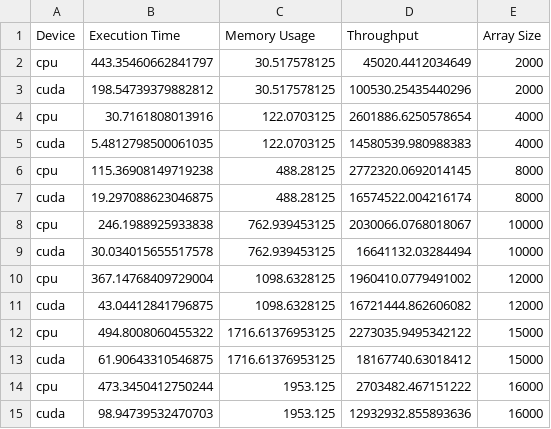
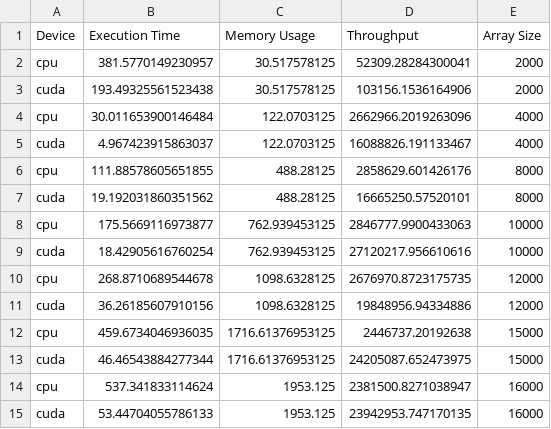
Before and after one commit to Marinto-Richee/2D-Stenciling-using-CUDA-and-CPU, a CSV file: Results/NVIDIA GeForce RTX 3050 Ti Laptop GPU/NVIDIA GeForce RTX 3050 Ti Laptop GPU.csv, drawn as a sheet.

Commit message:
Delete analysis and results files, update GPU memory usage

```diff
--- a/Results/NVIDIA GeForce RTX 3050 Ti Laptop GPU/NVIDIA GeForce RTX 3050 Ti Laptop GPU.csv
+++ b/Results/NVIDIA GeForce RTX 3050 Ti Laptop GPU/NVIDIA GeForce RTX 3050 Ti Laptop GPU.csv
@@ -1,15 +1,15 @@
 Device,Execution Time,Memory Usage,Throughput,Array Size
-cpu,443.35460662841797,30.517578125,45020.4412034649,2000
-cuda,198.54739379882812,30.517578125,100530.25435440296,2000
-cpu,30.7161808013916,122.0703125,2601886.6250578654,4000
-cuda,5.4812798500061035,122.0703125,14580539.980988383,4000
-cpu,115.36908149719238,488.28125,2772320.0692014145,8000
-cuda,19.297088623046875,488.28125,16574522.004216174,8000
-cpu,246.1988925933838,762.939453125,2030066.0768018067,10000
-cuda,30.034015655517578,762.939453125,16641132.03284494,10000
-cpu,367.14768409729004,1098.6328125,1960410.0779491002,12000
-cuda,43.04412841796875,1098.6328125,16721444.862606082,12000
-cpu,494.8008060455322,1716.61376953125,2273035.9495342122,15000
-cuda,61.90643310546875,1716.61376953125,18167740.63018412,15000
-cpu,473.3450412750244,1953.125,2703482.467151222,16000
-cuda,98.94739532470703,1953.125,12932932.855893636,16000
+cpu,381.5770149230957,30.517578125,52309.28284300041,2000
+cuda,193.49325561523438,30.517578125,103156.1536164906,2000
+cpu,30.011653900146484,122.0703125,2662966.2019263096,4000
+cuda,4.967423915863037,122.0703125,16088826.191133467,4000
+cpu,111.88578605651855,488.28125,2858629.601426176,8000
+cuda,19.192031860351562,488.28125,16665250.57520101,8000
+cpu,175.5669116973877,762.939453125,2846777.9900433063,10000
+cuda,18.42905616760254,762.939453125,27120217.956610616,10000
+cpu,268.8710689544678,1098.6328125,2676970.8723175735,12000
+cuda,36.26185607910156,1098.6328125,19848956.94334886,12000
+cpu,459.6734046936035,1716.61376953125,2446737.20192638,15000
+cuda,46.46543884277344,1716.61376953125,24205087.652473975,15000
+cpu,537.341833114624,1953.125,2381500.8271038947,16000
+cuda,53.44704055786133,1953.125,23942953.747170135,16000
```
Also changed, not shown: 14 other files.
